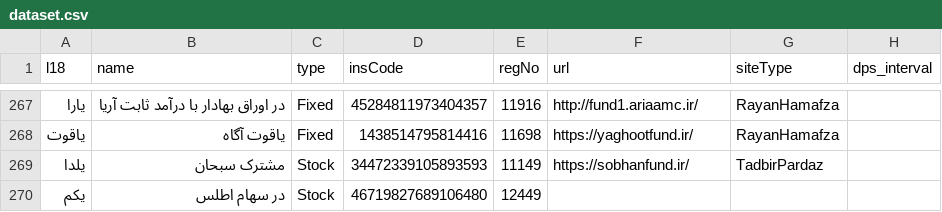
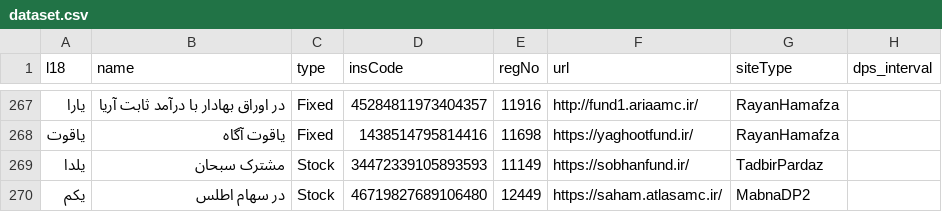
Before and after one commit to 5j9/iranetf, a CSV file: iranetf/dataset.csv, drawn as a sheet; only a part is shown, gaps mark what is left out.

Commit message:
add site url and type for saham.atlasamc

```diff
--- a/iranetf/dataset.csv
+++ b/iranetf/dataset.csv
@@ -269,2 +269,2 @@
 یلدا,مشترک سبحان,Stock,34472339105893593,11149,https://sobhanfund.ir/,TadbirPardaz,
-یکم,در سهام اطلس,Stock,46719827689106480,12449,,,
+یکم,در سهام اطلس,Stock,46719827689106480,12449,https://saham.atlasamc.ir/,MabnaDP2,
```
